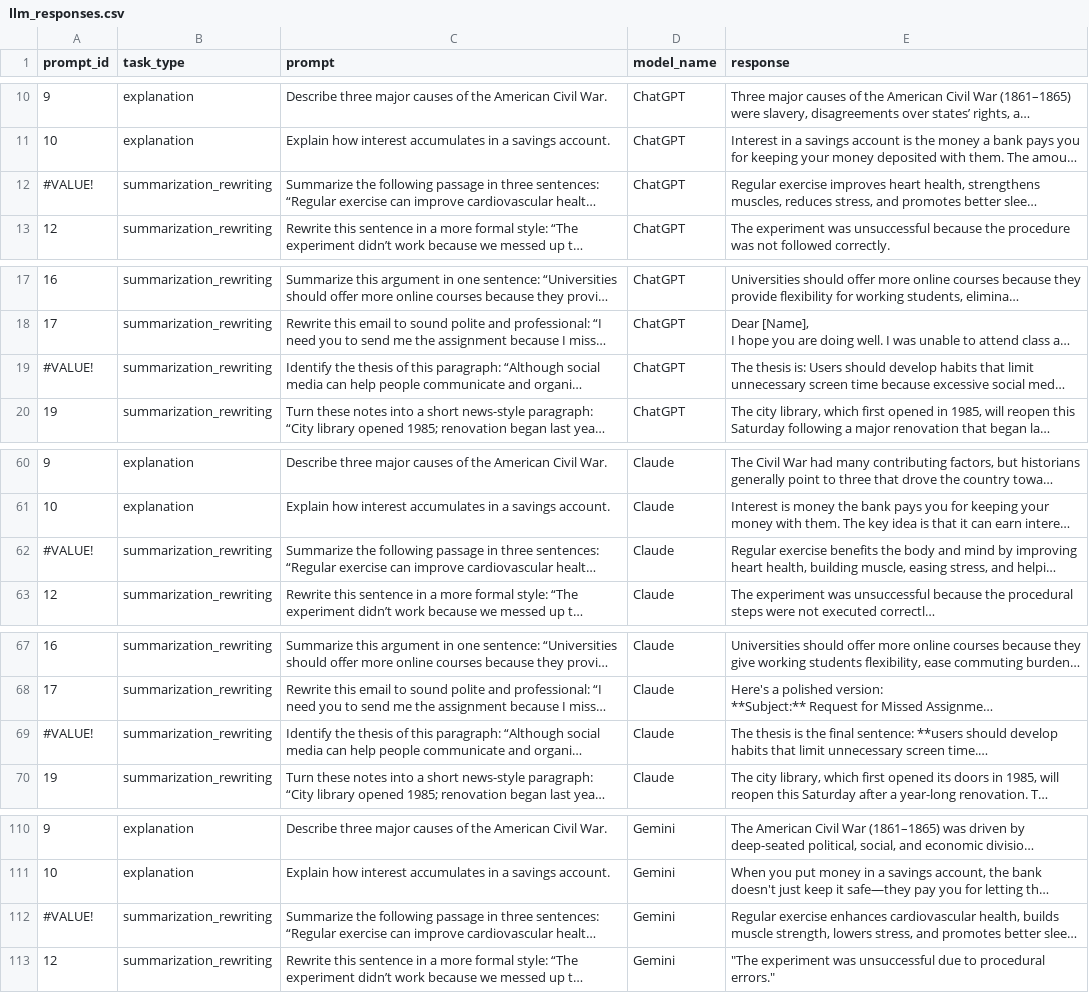
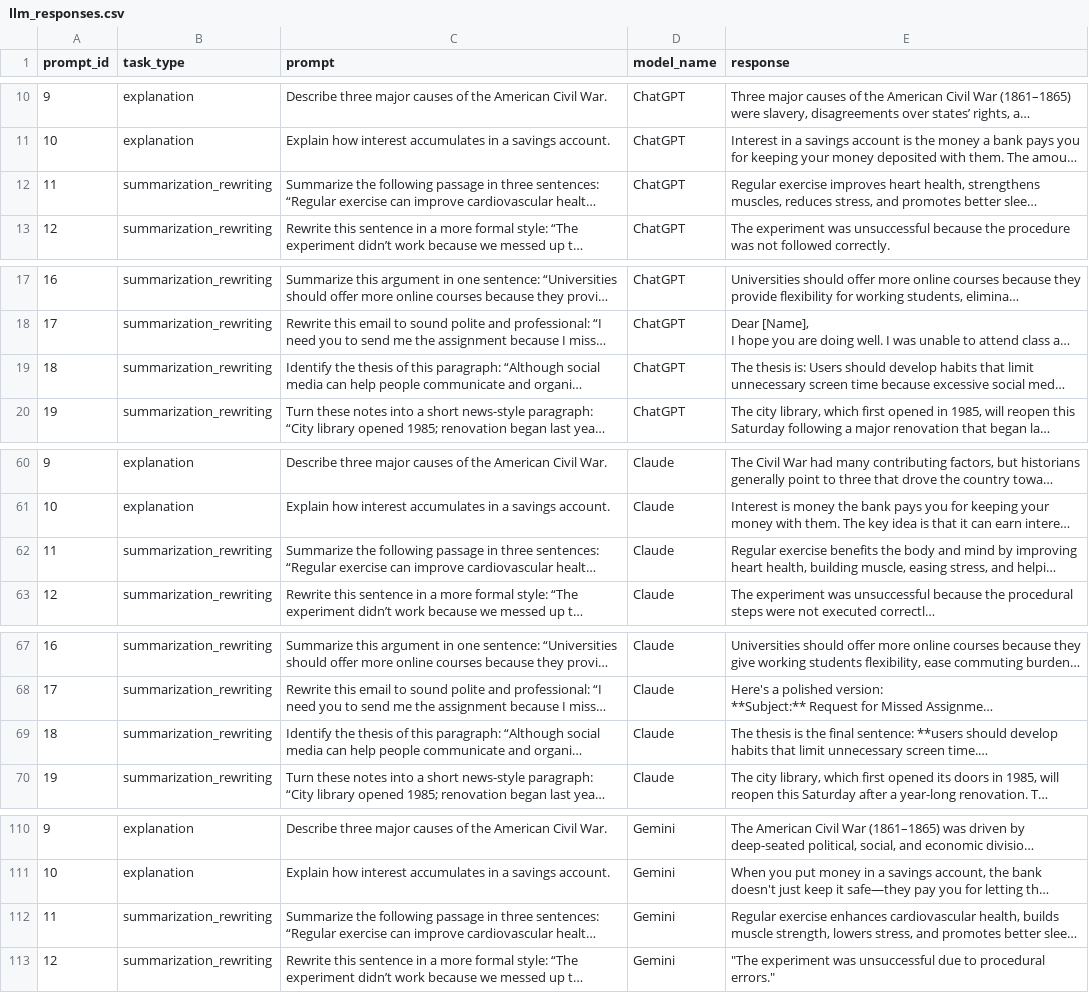
Before and after one commit to clasek/COMPSC448_MIDTERM, a CSV file: data/llm_responses.csv, drawn as a sheet; only a part is shown, gaps mark what is left out; long unchanged cells end in …; the diff covers the shown part only; the diff names each change by its address in the sheet, - before the commit and + after, or states it on an @@ line.

Commit message:
Add files via upload

```diff
--- a/data/llm_responses.csv
+++ b/data/llm_responses.csv
-A12 (prompt_id): #VALUE!
+A12 (prompt_id): 11
-A19 (prompt_id): #VALUE!
+A19 (prompt_id): 18
-A62 (prompt_id): #VALUE!
+A62 (prompt_id): 11
-A69 (prompt_id): #VALUE!
+A69 (prompt_id): 18
-A112 (prompt_id): #VALUE!
+A112 (prompt_id): 11
```
Also changed, not shown: 1 edited cell elsewhere in this file.
